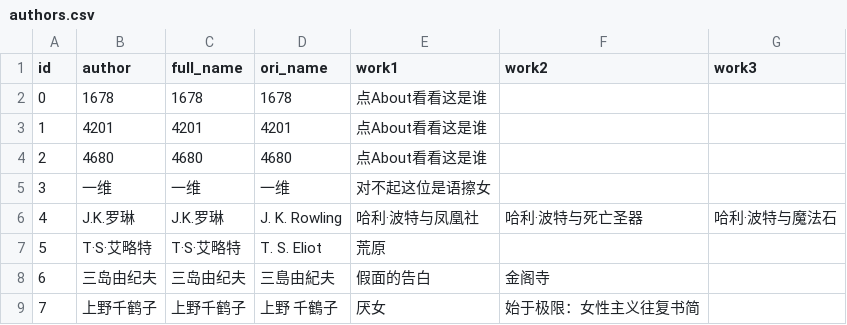
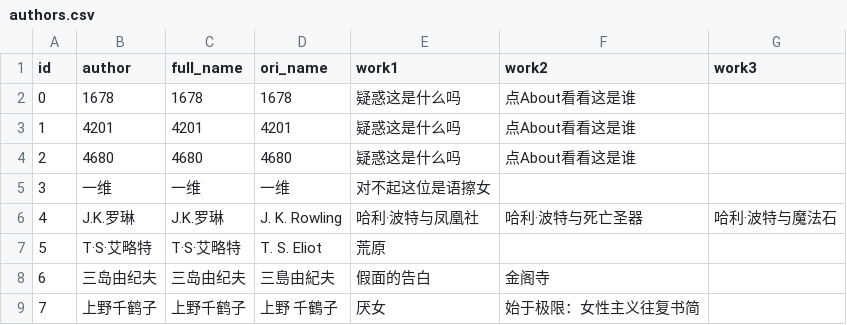
Before and after one commit to hhhqueenie/repo, a CSV file: data/authors.csv, drawn as a sheet; only a part is shown.

```diff
--- a/data/authors.csv
+++ b/data/authors.csv
@@ -1,5 +1,5 @@
 id,author,full_name,ori_name,work1,work2,work3
-0,1678,1678,1678,点About看看这是谁,,
-1,4201,4201,4201,点About看看这是谁,,
-2,4680,4680,4680,点About看看这是谁,,
+0,1678,1678,1678,疑惑这是什么吗,点About看看这是谁,
+1,4201,4201,4201,疑惑这是什么吗,点About看看这是谁,
+2,4680,4680,4680,疑惑这是什么吗,点About看看这是谁,
 3,一维,一维,一维,对不起这位是语擦女,,
```
Also changed, not shown: 3 other files.
